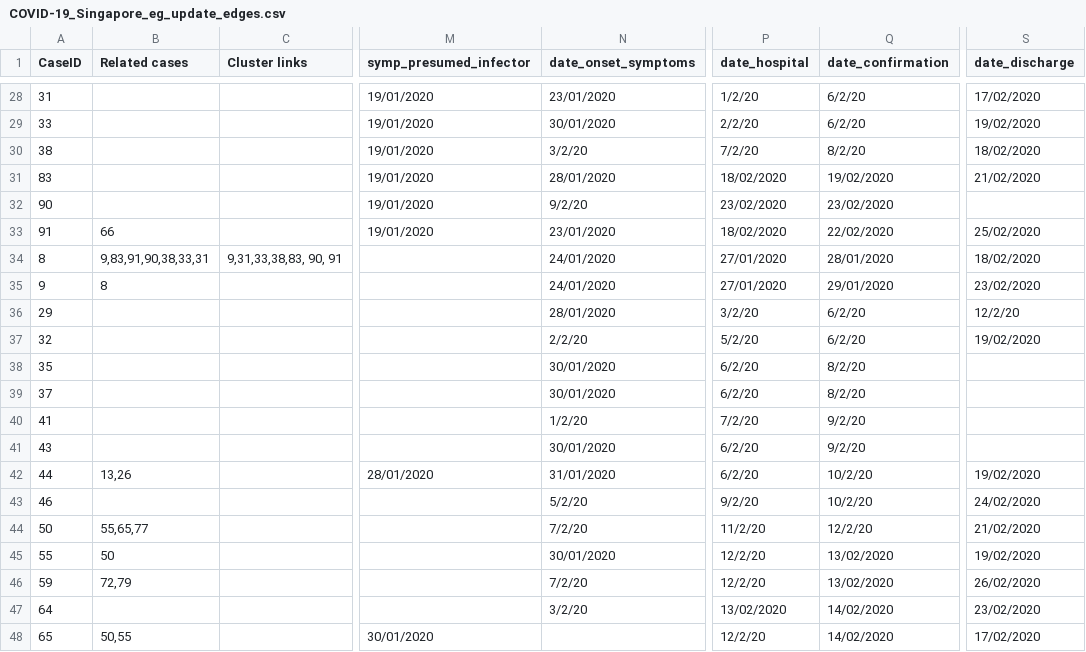
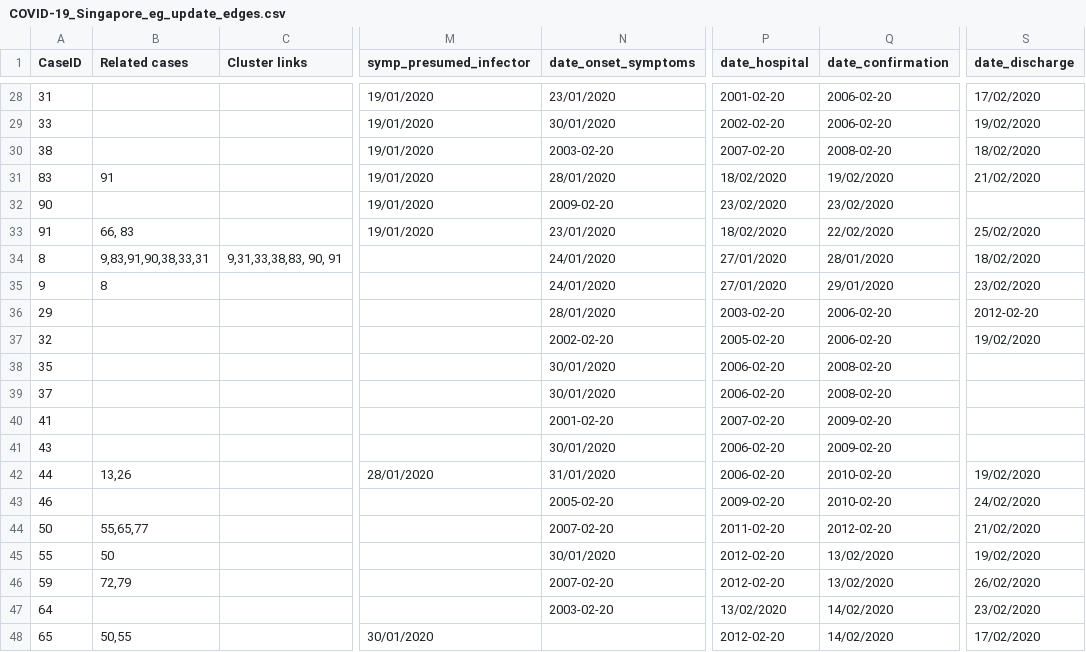
Before and after one commit to carolinecolijn/ClustersCOVID19, a CSV file: data/COVID-19_Singapore_eg_update_edges.csv, drawn as a sheet; only a part is shown, gaps mark what is left out; the diff covers the shown part only; the diff names each change by its address in the sheet, - before the commit and + after, or states it on an @@ line.

Commit message:
-Made new script to fix days turned into years in all our dates columns in our Singapore dataset with updated edges -Ran script and saved a dataset with all dates in correct formats (COVID-19_Singapore_formated_dates.csv)

```diff
--- a/data/COVID-19_Singapore_eg_update_edges.csv
+++ b/data/COVID-19_Singapore_eg_update_edges.csv
-P28 (date_hospital): 1/2/20
+P28 (date_hospital): 2001-02-20
-Q28:Q29 (date_confirmation): 6/2/20
+Q28:Q29 (date_confirmation): 2006-02-20
-P29 (date_hospital): 2/2/20
+P29 (date_hospital): 2002-02-20
-N30 (date_onset_symptoms): 3/2/20
+N30 (date_onset_symptoms): 2003-02-20
-P30 (date_hospital): 7/2/20
+P30 (date_hospital): 2007-02-20
-Q30 (date_confirmation): 8/2/20
+Q30 (date_confirmation): 2008-02-20
-B31 (Related cases): (empty)
+B31 (Related cases): 91
-N32 (date_onset_symptoms): 9/2/20
+N32 (date_onset_symptoms): 2009-02-20
-B33 (Related cases): 66
+B33 (Related cases): 66, 83
-P36 (date_hospital): 3/2/20
+P36 (date_hospital): 2003-02-20
-Q36:Q37 (date_confirmation): 6/2/20
+Q36:Q37 (date_confirmation): 2006-02-20
-S36 (date_discharge): 12/2/20
+S36 (date_discharge): 2012-02-20
-N37 (date_onset_symptoms): 2/2/20
+N37 (date_onset_symptoms): 2002-02-20
-P37 (date_hospital): 5/2/20
+P37 (date_hospital): 2005-02-20
-P38:P39 (date_hospital): 6/2/20
+P38:P39 (date_hospital): 2006-02-20
-Q38:Q39 (date_confirmation): 8/2/20
+Q38:Q39 (date_confirmation): 2008-02-20
-N40 (date_onset_symptoms): 1/2/20
+N40 (date_onset_symptoms): 2001-02-20
-P40 (date_hospital): 7/2/20
+P40 (date_hospital): 2007-02-20
-Q40:Q41 (date_confirmation): 9/2/20
+Q40:Q41 (date_confirmation): 2009-02-20
-P41:P42 (date_hospital): 6/2/20
+P41:P42 (date_hospital): 2006-02-20
-Q42:Q43 (date_confirmation): 10/2/20
+Q42:Q43 (date_confirmation): 2010-02-20
-N43 (date_onset_symptoms): 5/2/20
+N43 (date_onset_symptoms): 2005-02-20
-P43 (date_hospital): 9/2/20
+P43 (date_hospital): 2009-02-20
-N44 (date_onset_symptoms): 7/2/20
+N44 (date_onset_symptoms): 2007-02-20
-P44 (date_hospital): 11/2/20
+P44 (date_hospital): 2011-02-20
-Q44 (date_confirmation): 12/2/20
+Q44 (date_confirmation): 2012-02-20
-P45:P46 (date_hospital): 12/2/20
+P45:P46 (date_hospital): 2012-02-20
-N46 (date_onset_symptoms): 7/2/20
+N46 (date_onset_symptoms): 2007-02-20
-N47 (date_onset_symptoms): 3/2/20
+N47 (date_onset_symptoms): 2003-02-20
-P48 (date_hospital): 12/2/20
+P48 (date_hospital): 2012-02-20
```
Also changed, not shown: 126 edited cells elsewhere in this file, 7 other files.
